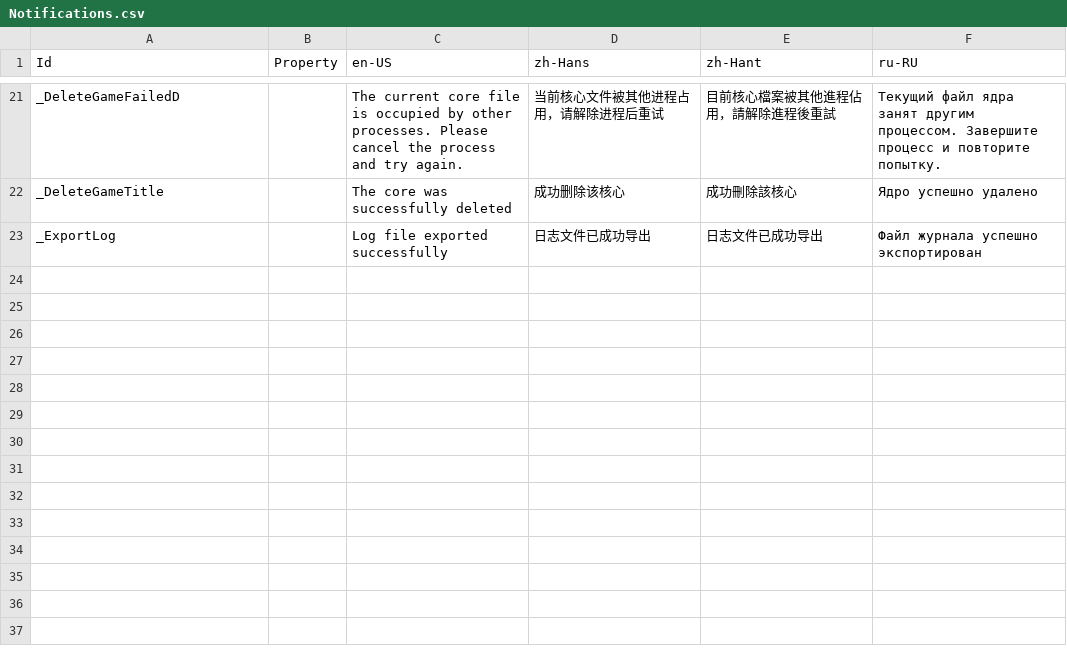
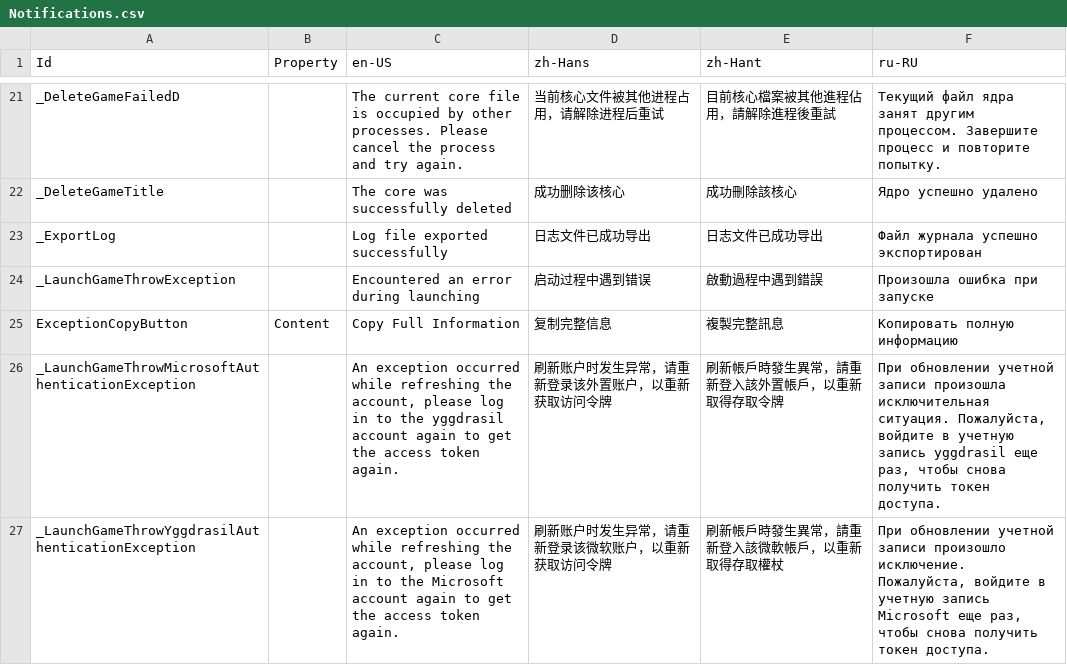
Before and after one commit to Xcube-Studio/FluentLauncher.Localization, a CSV file: Views/Notifications.csv, drawn as a sheet; only a part is shown, gaps mark what is left out.

Commit message:
Add Translations 2024/8/17

```diff
--- a/Views/Notifications.csv
+++ b/Views/Notifications.csv
@@ -23 +23,5 @@ _DeleteGameTitle,,The core was successfully deleted,成功删除该核心,成功
 _ExportLog,,Log file exported successfully,日志文件已成功导出,日志文件已成功导出,Файл журнала успешно экспортирован
+_LaunchGameThrowException,,Encountered an error during launching,启动过程中遇到错误,啟動過程中遇到錯誤,Произошла ошибка при запуске
+ExceptionCopyButton,Content,Copy Full Information,复制完整信息,複製完整訊息,Копировать полную информацию
+_LaunchGameThrowMicrosoftAuthenticationException,,"An exception occurred while refreshing the account, please log in to the yggdrasil account again to get the access token again.",刷新账户时发生异常，请重新登录该外置账户，以重新获取访问令牌,刷新帳戶時發生異常，請重新登入該外置帳戶，以重新取得存取令牌,"При обновлении учетной записи произошла исключительная ситуация. Пожалуйста, войдите в учетную запись yggdrasil еще раз, чтобы снова получить токен доступа."
+_LaunchGameThrowYggdrasilAuthenticationException,,"An exception occurred while refreshing the account, please log in to the Microsoft account again to get the access token again.",刷新账户时发生异常，请重新登录该微软账户，以重新获取访问令牌,刷新帳戶時發生異常，請重新登入該微軟帳戶，以重新取得存取權杖,"При обновлении учетной записи произошло исключение. Пожалуйста, войдите в учетную запись Microsoft еще раз, чтобы снова получить токен доступа."
```
